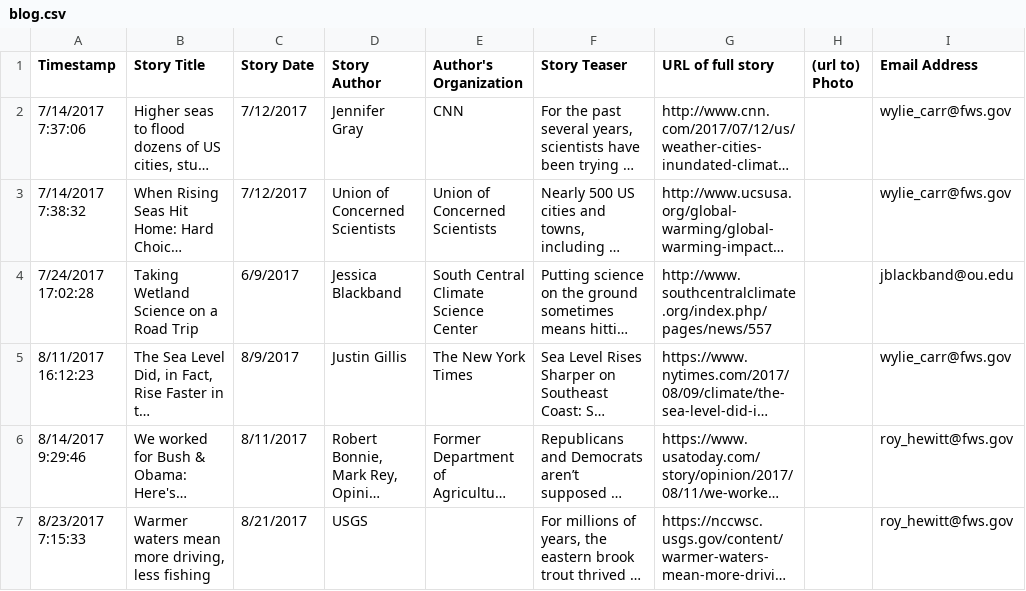
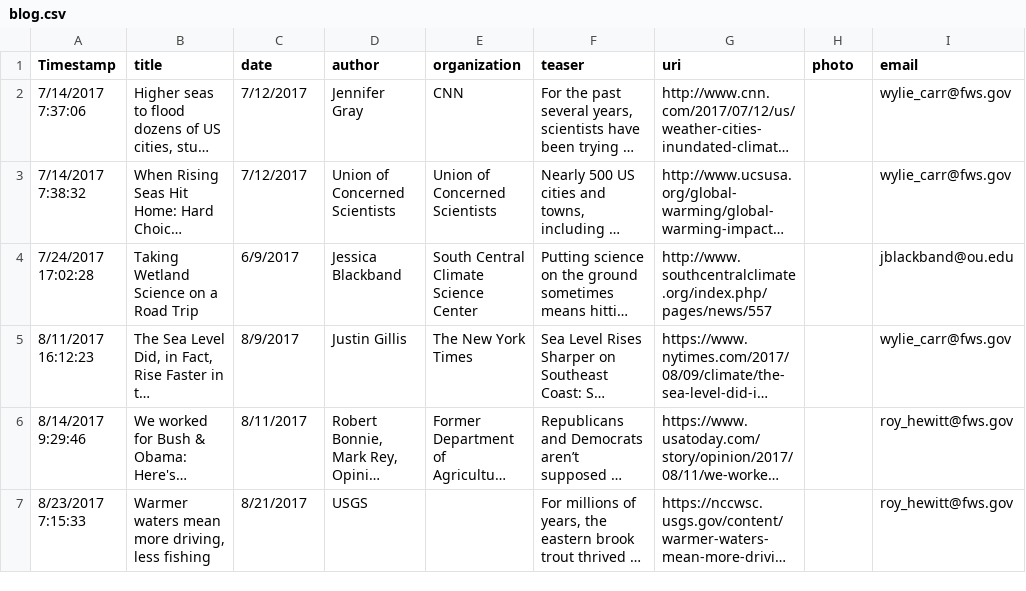
Before and after one commit to USFWS/secas, a CSV file: _data/blog.csv, drawn as a sheet; only a part is shown; long unchanged cells end in …; the diff names each change by its address in the sheet, - before the commit and + after, or states it on an @@ line.

Commit message:
Update blog content

```diff
--- a/_data/blog.csv
+++ b/_data/blog.csv
-B1: Story Title
+B1: title
-C1: Story Date
+C1: date
-D1: Story Author
+D1: author
-E1: Author's Organization
+E1: organization
-F1: Story Teaser
+F1: teaser
-G1: URL of full story
+G1: uri
-H1: (url to) Photo
+H1: photo
-I1: Email Address
+I1: email
```
Also changed, not shown: data/bloggable.csv, 4 other files.
